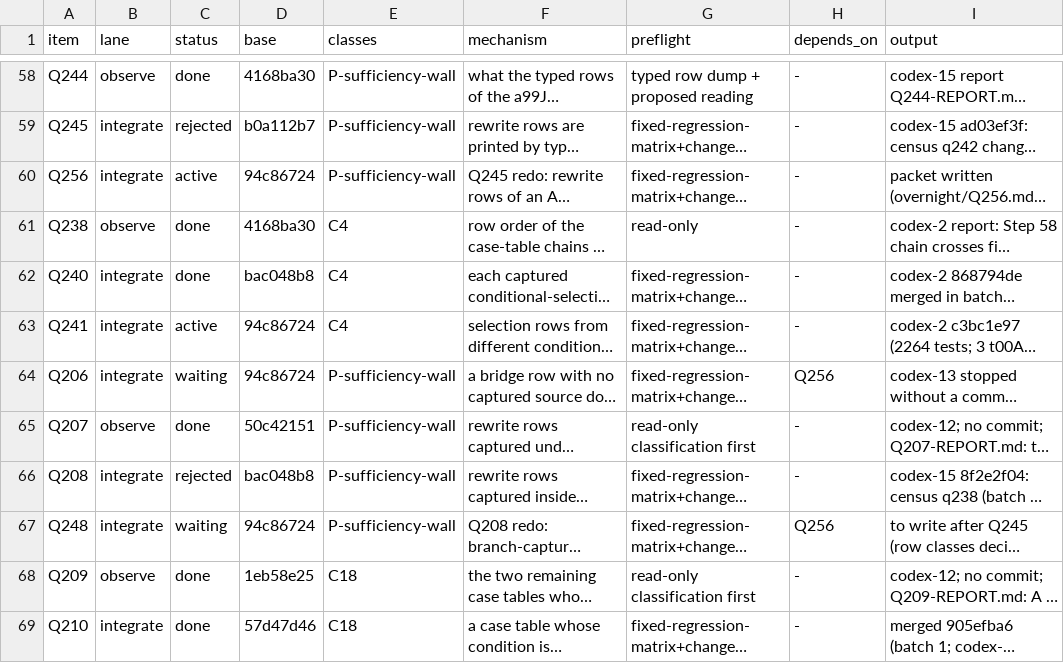
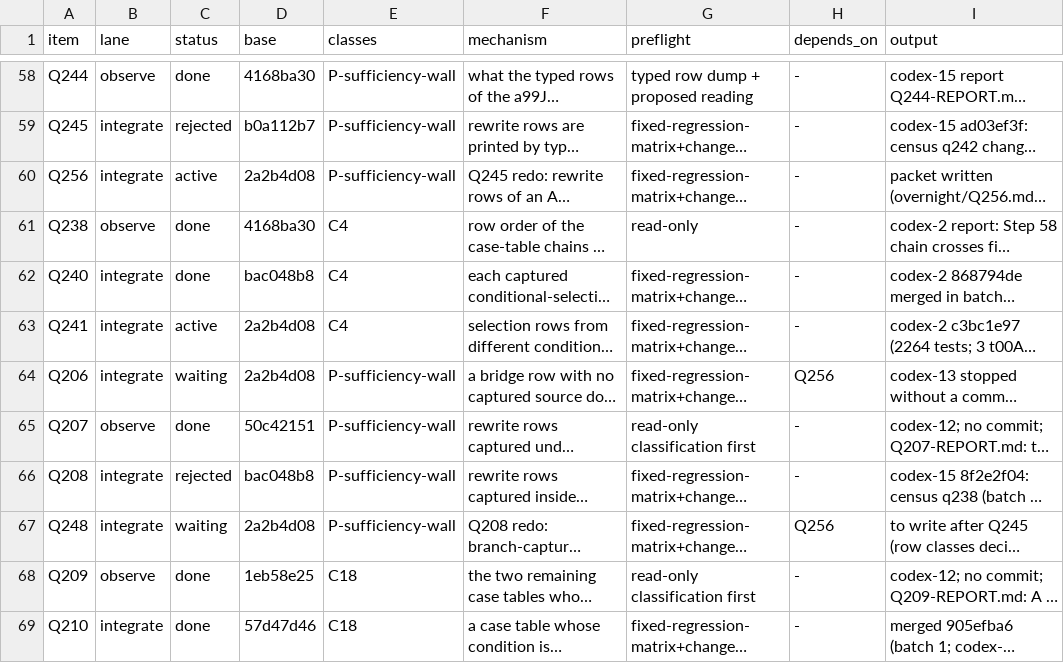
Before and after one commit to tothedarktowercame/futon4, a TSV file: holes/labs/E-paperprinter-cleanup/endgame/dispatch.tsv, drawn as a sheet; only a part is shown, gaps mark what is left out; long unchanged cells end in …; the diff covers the shown part only; the diff names each change by its address in the sheet, - before the commit and + after, or states it on an @@ line.

```diff
--- a/holes/labs/E-paperprinter-cleanup/endgame/dispatch.tsv
+++ b/holes/labs/E-paperprinter-cleanup/endgame/dispatch.tsv
-D60 (base): 94c86724
+D60 (base): 2a2b4d08
-D63:D64 (base): 94c86724
+D63:D64 (base): 2a2b4d08
-D67 (base): 94c86724
+D67 (base): 2a2b4d08
```
Also changed, not shown: 27 edited cells elsewhere in this file, holes/labs/E-paperprinter-cleanup/endgame/counts.tsv, holes/labs/E-paperprinter-cleanup/endgame/ink.tsv, 2 other files.
